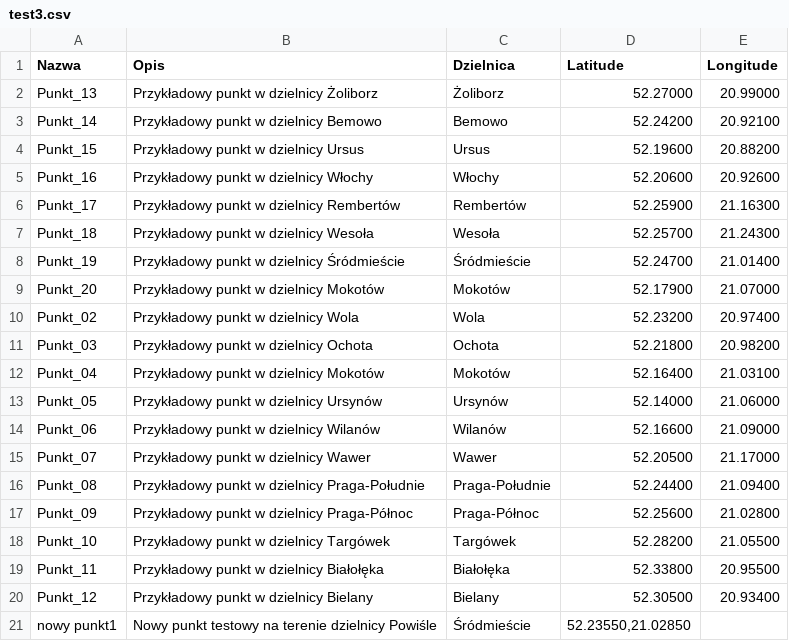
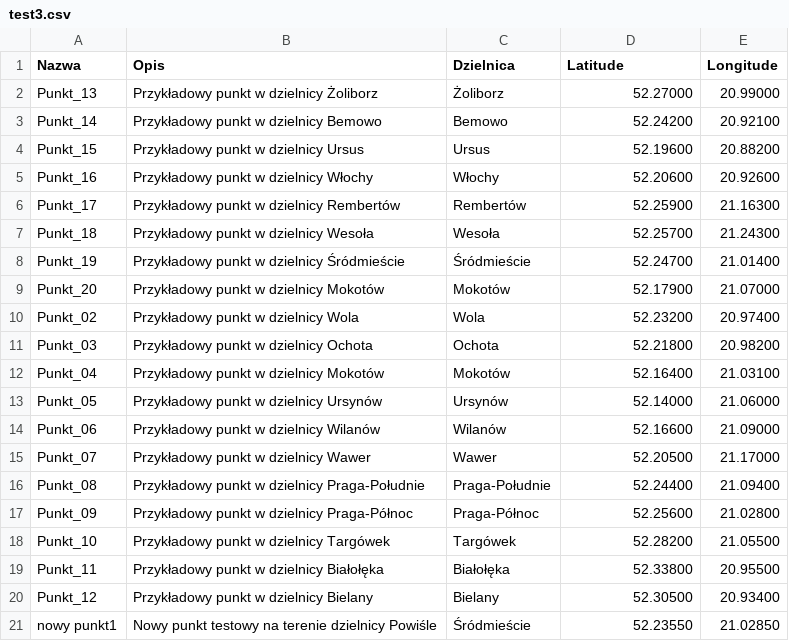
Before and after one commit to msamoraj2/testy_csv, a CSV file: test3.csv, drawn as a sheet.

Commit message:
Update test3.csv

```diff
--- a/test3.csv
+++ b/test3.csv
@@ -20,2 +20,2 @@ Punkt_11;Przykładowy punkt w dzielnicy Białołęka;Białołęka;52.33800;20.95
 Punkt_12;Przykładowy punkt w dzielnicy Bielany;Bielany;52.30500;20.93400
-nowy punkt1;Nowy punkt testowy na terenie dzielnicy Powiśle;Śródmieście;52.23550,21.02850
+nowy punkt1;Nowy punkt testowy na terenie dzielnicy Powiśle;Śródmieście;52.23550;21.02850
```
